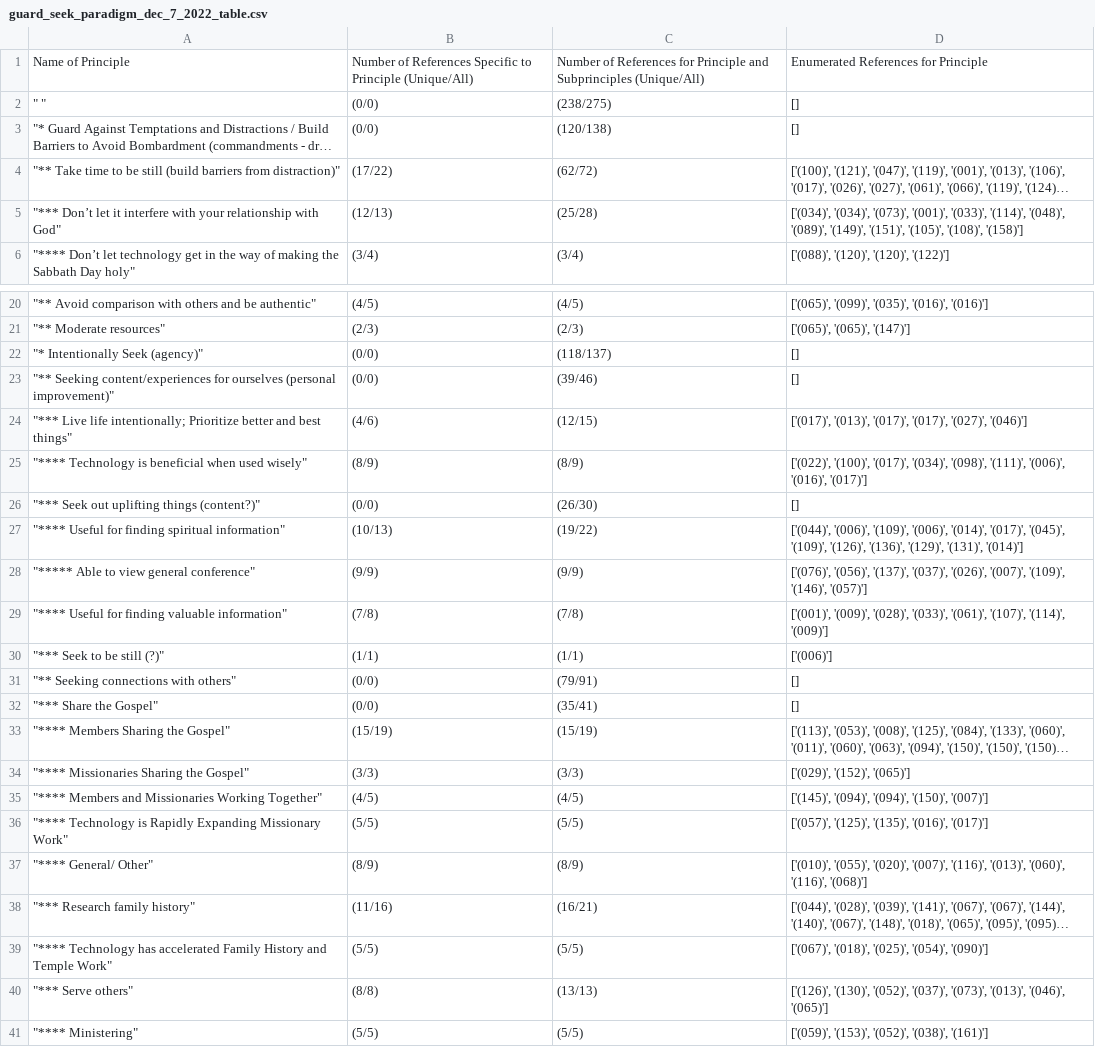
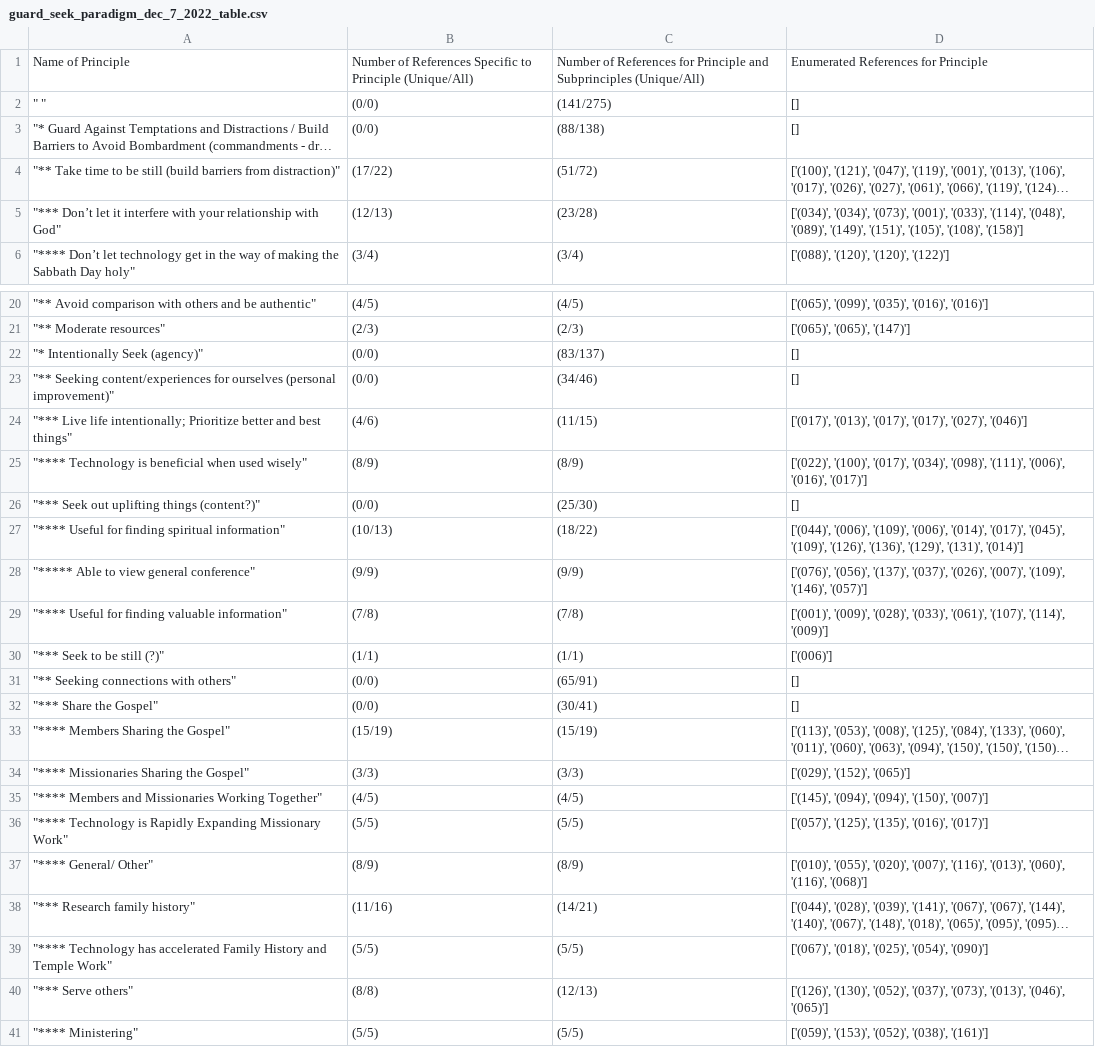
Before and after one commit to AnsonSavage/evaluating_gospel_essays_string_reader, a CSV file: output/guard_seek_paradigm_dec_7_2022_table.csv, drawn as a sheet; only a part is shown, gaps mark what is left out; long unchanged cells end in …; the diff names each change by its address in the sheet, - before the commit and + after, or states it on an @@ line.

```diff
--- a/output/guard_seek_paradigm_dec_7_2022_table.csv
+++ b/output/guard_seek_paradigm_dec_7_2022_table.csv
-C2: (238/275)
+C2: (141/275)
-C3: (120/138)
+C3: (88/138)
-C4: (62/72)
+C4: (51/72)
-C5: (25/28)
+C5: (23/28)
-C22: (118/137)
+C22: (83/137)
-C23: (39/46)
+C23: (34/46)
-C24: (12/15)
+C24: (11/15)
-C26: (26/30)
+C26: (25/30)
-C27: (19/22)
+C27: (18/22)
-C31: (79/91)
+C31: (65/91)
-C32: (35/41)
+C32: (30/41)
-C38: (16/21)
+C38: (14/21)
-C40: (13/13)
+C40: (12/13)
```
Also changed, not shown: 3 other files.
